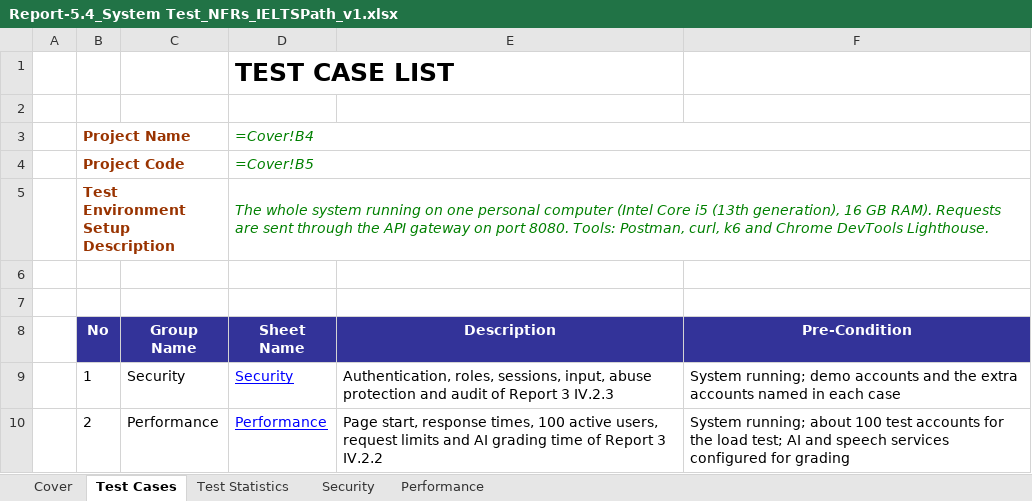
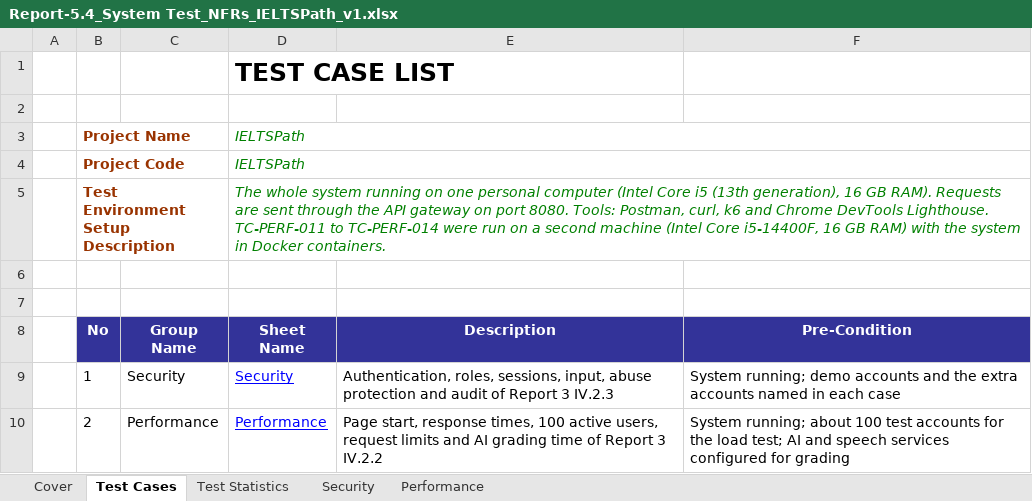
Before and after one commit to IeltsPath-Platform/report, an Excel workbook: report-5-testing/Report-5.4_System Test_NFRs_IELTSPath_v1.xlsx, sheet Test Cases, drawn as a sheet; values as stored, in another font and other column widths than the file's, no borders; formulas without a stored value are shown as written; the diff names each change by its address in the sheet, - before the commit and + after, or states it on an @@ line.

Commit message:
docs(testing): record the measured timing and reliability test cases

```diff
--- a/report-5-testing/Report-5.4_System Test_NFRs_IELTSPath_v1.xlsx (sheet Test Cases)
+++ b/report-5-testing/Report-5.4_System Test_NFRs_IELTSPath_v1.xlsx (sheet Test Cases)
-D3 (Sheet Name): =Cover!B4
+D3 (Sheet Name): IELTSPath
-D4 (Sheet Name): =Cover!B5
+D4 (Sheet Name): IELTSPath
-D5 (Sheet Name): …DevTools Lighthouse.
+D5 (Sheet Name): …DevTools Lighthouse. TC-PERF-011 to TC-PERF-014 were run on a second machine (Intel Core i5-14400F, 16 GB RAM) with the system in Docker containers.
```
Also changed, not shown: sheet Performance, sheet Test Statistics, sheet Security, sheet Cover, charts or pictures, Project_Weekly_Report_IELTSPath_v1.xlsx, 2 other files.
